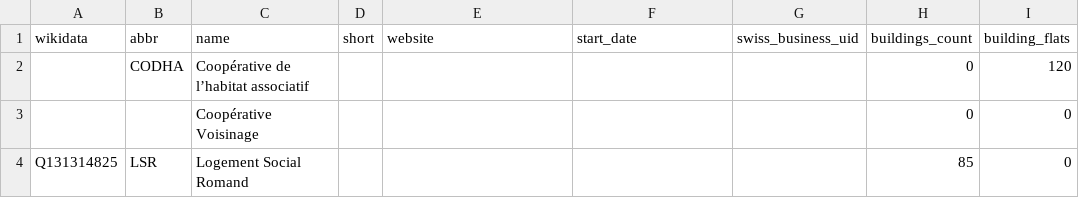
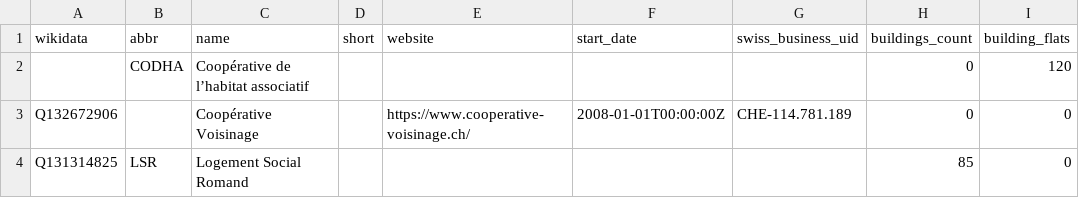
Before and after one commit to imagoiq/swiss-housing-cooperative-map, a TSV file: output/swiss_housing_cooperative_list_operators.tsv, drawn as a sheet; only a part is shown; the diff names each change by its address in the sheet, - before the commit and + after, or states it on an @@ line.

```diff
--- a/output/swiss_housing_cooperative_list_operators.tsv
+++ b/output/swiss_housing_cooperative_list_operators.tsv
-A3 (wikidata): (empty)
+A3 (wikidata): Q132672906
-E3 (website): (empty)
+E3 (website): https://www.cooperative-voisinage.ch/
-F3 (start_date): (empty)
+F3 (start_date): 2008-01-01T00:00:00Z
-G3 (swiss_business_uid): (empty)
+G3 (swiss_business_uid): CHE-114.781.189
```
Also changed, not shown: output/swiss_housing_cooperative_list_owners.tsv, 4 other files.
